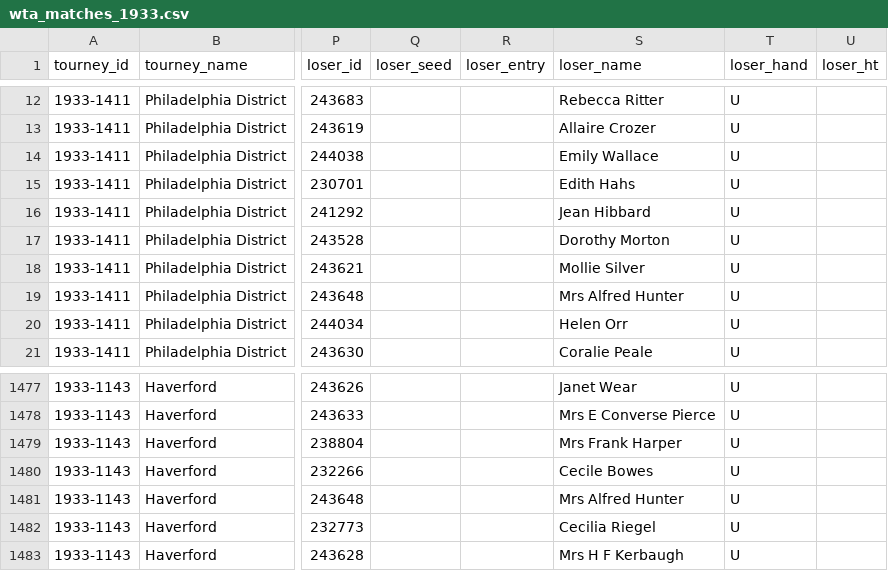
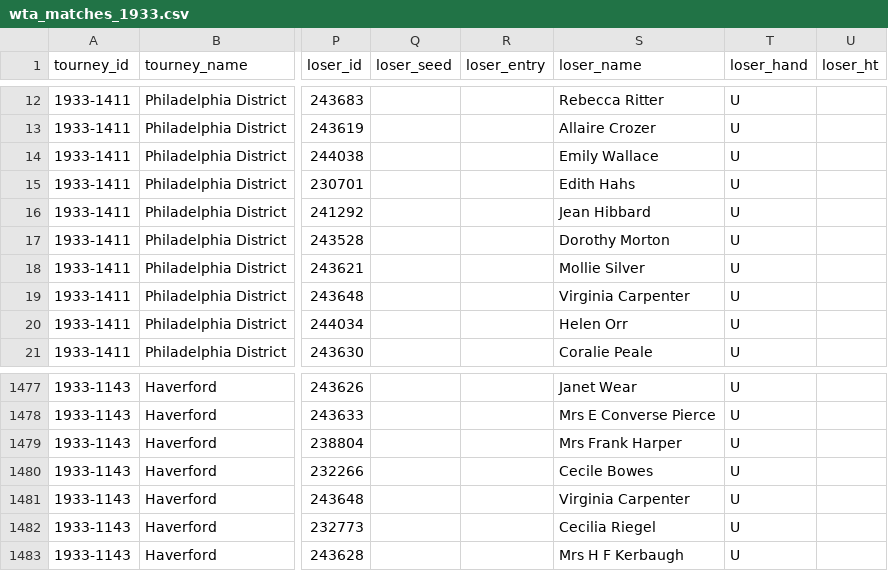
Before and after one commit to JeffSackmann/tennis_wta, a CSV file: wta_matches_1933.csv, drawn as a sheet; only a part is shown, gaps mark what is left out; the diff covers the shown part only; the diff names each change by its address in the sheet, - before the commit and + after, or states it on an @@ line.

```diff
--- a/wta_matches_1933.csv
+++ b/wta_matches_1933.csv
-S19 (loser_name): Mrs Alfred Hunter
+S19 (loser_name): Virginia Carpenter
-S1481 (loser_name): Mrs Alfred Hunter
+S1481 (loser_name): Virginia Carpenter
```
Also changed, not shown: 10 edited cells elsewhere in this file, wta_matches_1931.csv, 1 other file.
